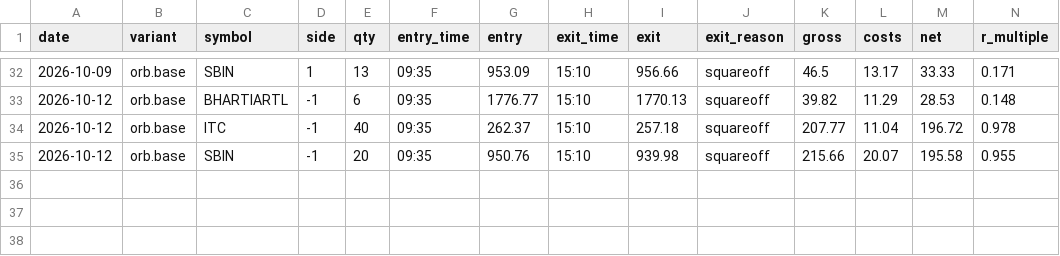
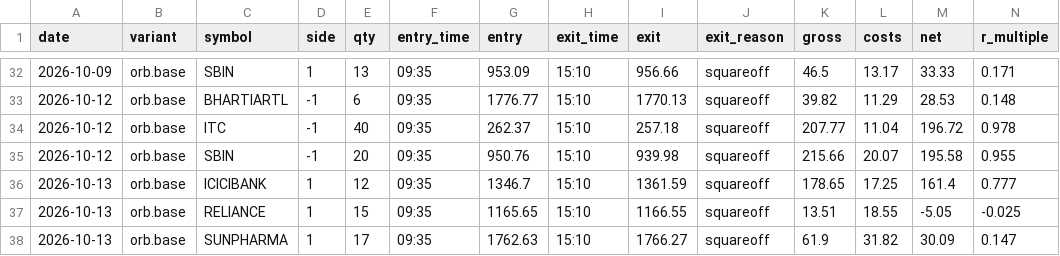
Before and after one commit to ashwani3011/trade, a CSV file: state/trades/orb.base.csv, drawn as a sheet; only a part is shown, gaps mark what is left out; rows hold the shown columns only; the diff names each change by its address in the sheet, - before the commit and + after, or states it on an @@ line.

```diff
--- a/state/trades/orb.base.csv
+++ b/state/trades/orb.base.csv
+row 36: 2026-10-13 | orb.base | ICICIBANK | 1 | 12 | 09:35 | 1346.7 | 15:10 | 1361.59 | squareoff | 178.65 | 17.25 | 161.4 | 0.777
+row 37: 2026-10-13 | orb.base | RELIANCE | 1 | 15 | 09:35 | 1165.65 | 15:10 | 1166.55 | squareoff | 13.51 | 18.55 | -5.05 | -0.025
+row 38: 2026-10-13 | orb.base | SUNPHARMA | 1 | 17 | 09:35 | 1762.63 | 15:10 | 1766.27 | squareoff | 61.9 | 31.82 | 30.09 | 0.147
```
Also changed, not shown: state/trades/orb.v3.csv, state/trades/pdb.base.csv, 24 other files.
